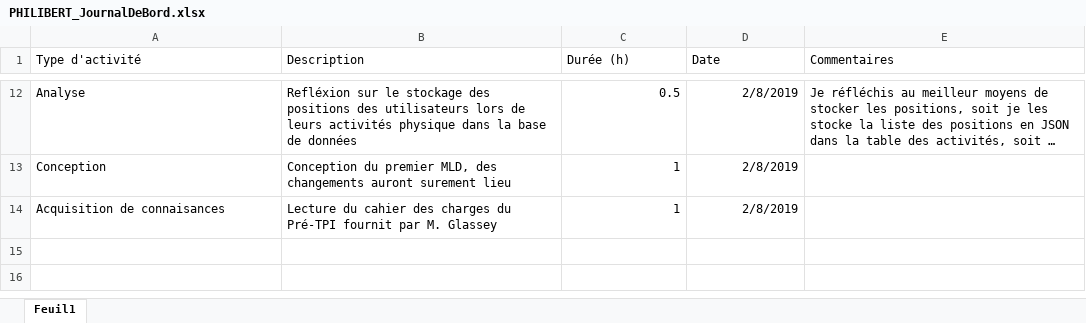
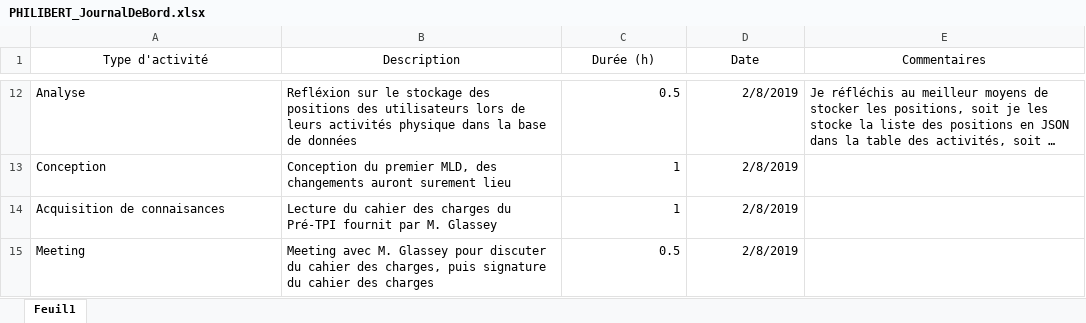
Before and after one commit to AlexandrePhilibertCPNV/PRETPI_PHILIBERT, an Excel workbook: documentation/PHILIBERT_JournalDeBord.xlsx, sheet Feuil1, drawn as a sheet; only a part is shown, gaps mark what is left out; long unchanged cells end in …; values as stored, in another font and other column widths than the file's, no borders; the diff names each change by its address in the sheet, - before the commit and + after, or states it on an @@ line.

```diff
--- a/documentation/PHILIBERT_JournalDeBord.xlsx (sheet Feuil1)
+++ b/documentation/PHILIBERT_JournalDeBord.xlsx (sheet Feuil1)
-A1:E1 alignment: left
+A1:E1 alignment: center
+row 15: Meeting | Meeting avec M. Glassey pour discuter du cahier des charges, puis signature du cahier des charges | 0.5 | 2/8/2019
```
Also changed, not shown: 1 other file.
